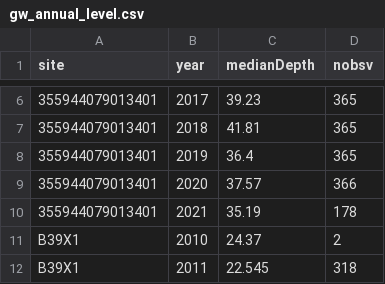
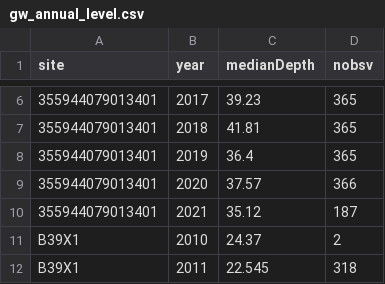
Before and after one commit to sab159/TriangleWaterSupplyDashboard, a CSV file: deploy/nc-water-supply/data/gw/gw_annual_level.csv, drawn as a sheet; only a part is shown, gaps mark what is left out.

```diff
--- a/deploy/nc-water-supply/data/gw/gw_annual_level.csv
+++ b/deploy/nc-water-supply/data/gw/gw_annual_level.csv
@@ -9,3 +9,3 @@
 "355944079013401",2020,37.57,366
-"355944079013401",2021,35.19,178
+"355944079013401",2021,35.12,187
 "B39X1",2010,24.37,2
```
Also changed, not shown: deploy/nc-water-supply/data_state/gw/gw_annual_level.csv, deploy/nc-water-supply/data_state/gw/gw_sites.csv, 14 other files.
